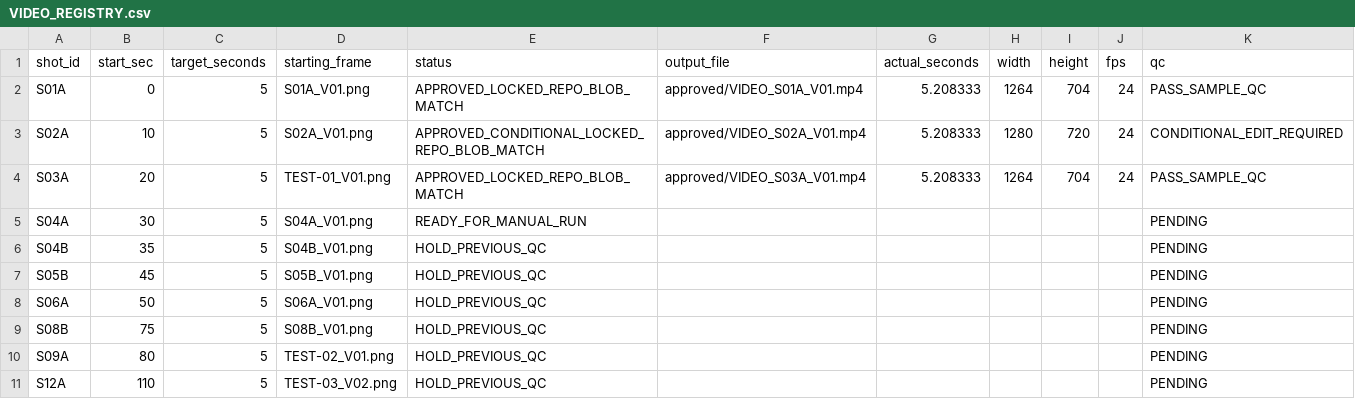
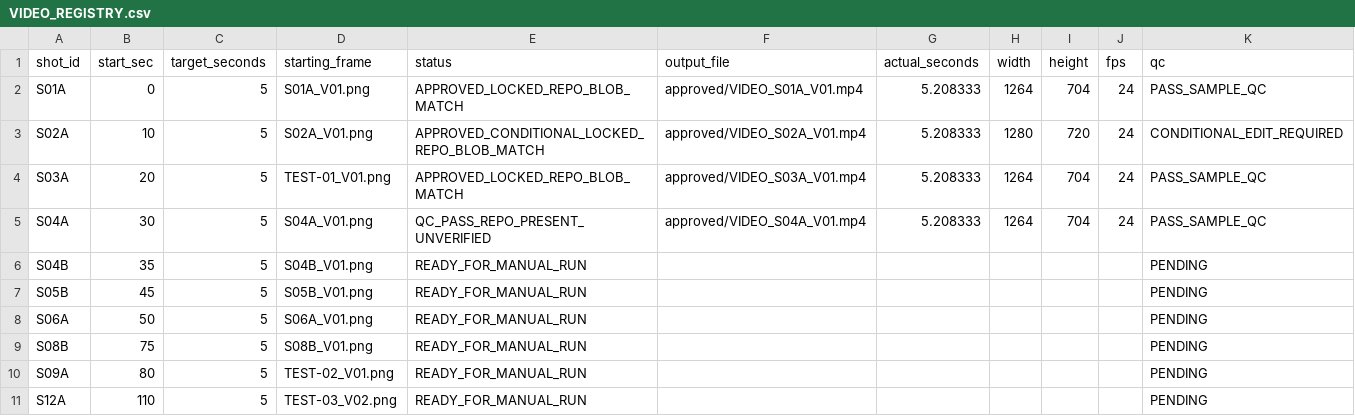
Before and after one commit to worldinyj/jaemanko, a CSV file: film/03_generation/video/VIDEO_REGISTRY.csv, drawn as a sheet.

Commit message:
Publish six remaining manual video prompts

```diff
--- a/film/03_generation/video/VIDEO_REGISTRY.csv
+++ b/film/03_generation/video/VIDEO_REGISTRY.csv
@@ -4,8 +4,8 @@ S02A,10,5,S02A_V01.png,APPROVED_CONDITIONAL_LOCKED_REPO_BLOB_MATCH,approved/VIDE
 S03A,20,5,TEST-01_V01.png,APPROVED_LOCKED_REPO_BLOB_MATCH,approved/VIDEO_S03A_V01.mp4,5.208333,1264,704,24,PASS_SAMPLE_QC
-S04A,30,5,S04A_V01.png,READY_FOR_MANUAL_RUN,,,,,,PENDING
-S04B,35,5,S04B_V01.png,HOLD_PREVIOUS_QC,,,,,,PENDING
-S05B,45,5,S05B_V01.png,HOLD_PREVIOUS_QC,,,,,,PENDING
-S06A,50,5,S06A_V01.png,HOLD_PREVIOUS_QC,,,,,,PENDING
-S08B,75,5,S08B_V01.png,HOLD_PREVIOUS_QC,,,,,,PENDING
-S09A,80,5,TEST-02_V01.png,HOLD_PREVIOUS_QC,,,,,,PENDING
-S12A,110,5,TEST-03_V02.png,HOLD_PREVIOUS_QC,,,,,,PENDING
+S04A,30,5,S04A_V01.png,QC_PASS_REPO_PRESENT_UNVERIFIED,approved/VIDEO_S04A_V01.mp4,5.208333,1264,704,24,PASS_SAMPLE_QC
+S04B,35,5,S04B_V01.png,READY_FOR_MANUAL_RUN,,,,,,PENDING
+S05B,45,5,S05B_V01.png,READY_FOR_MANUAL_RUN,,,,,,PENDING
+S06A,50,5,S06A_V01.png,READY_FOR_MANUAL_RUN,,,,,,PENDING
+S08B,75,5,S08B_V01.png,READY_FOR_MANUAL_RUN,,,,,,PENDING
+S09A,80,5,TEST-02_V01.png,READY_FOR_MANUAL_RUN,,,,,,PENDING
+S12A,110,5,TEST-03_V02.png,READY_FOR_MANUAL_RUN,,,,,,PENDING
```
Also changed, not shown: 4 other files.
